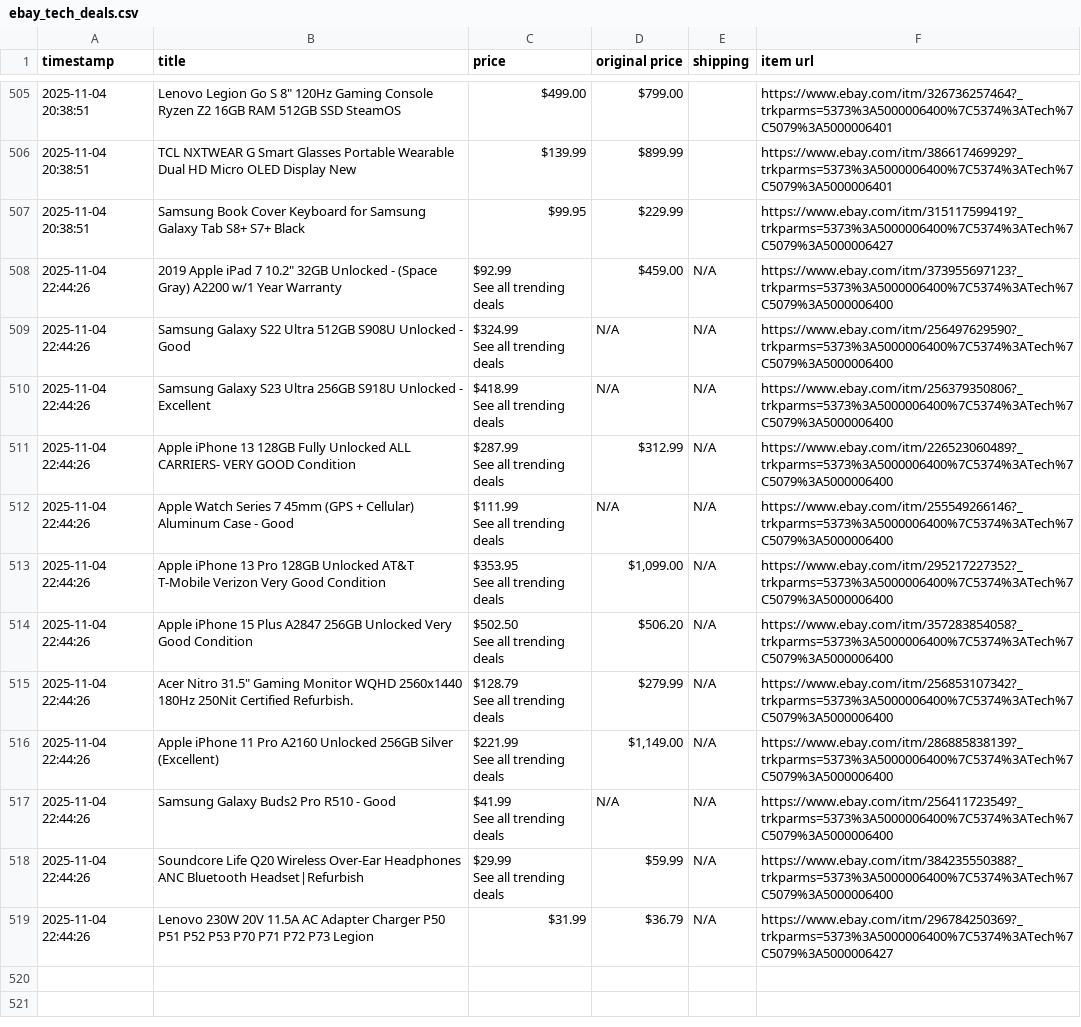
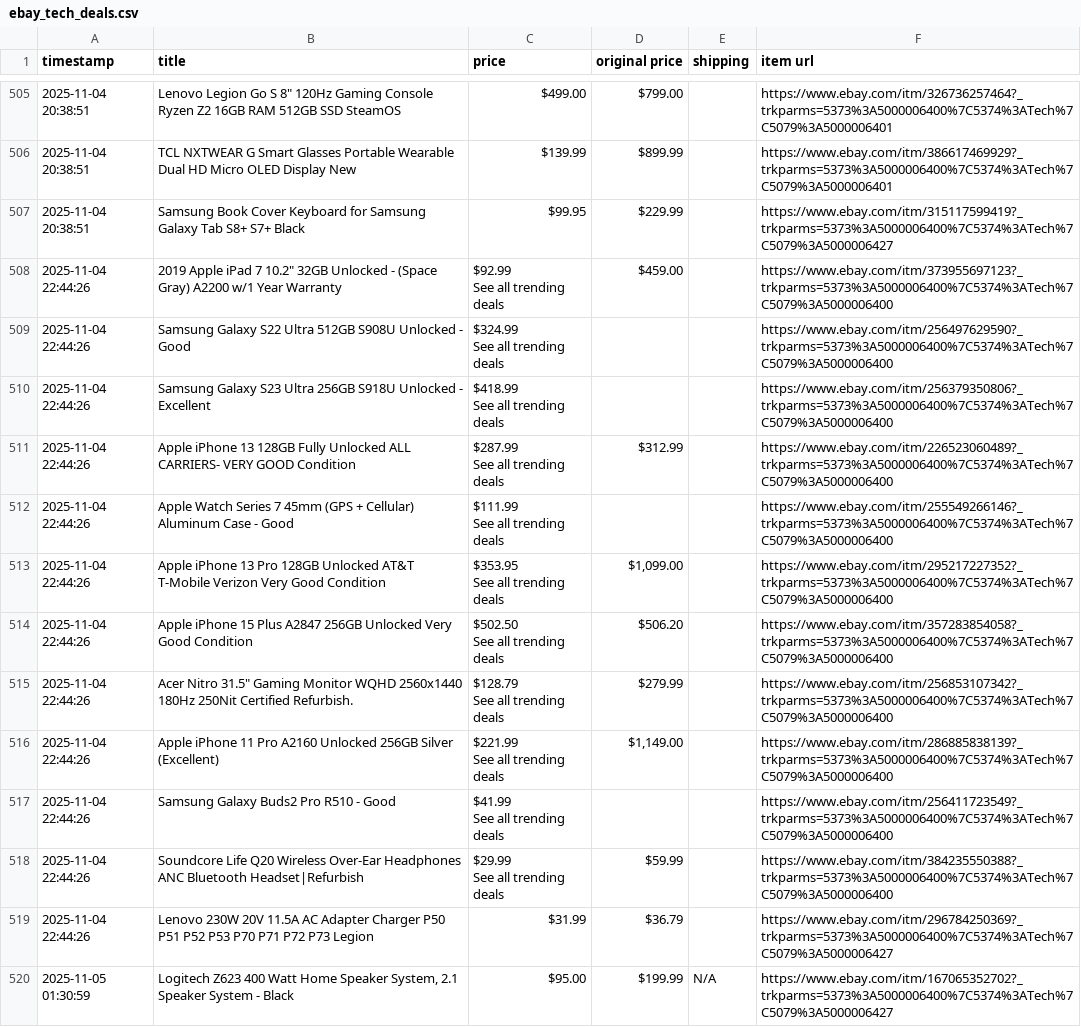
Before and after one commit to soueidat30/ebay_tech, a CSV file: ebay_tech_deals.csv, drawn as a sheet; only a part is shown, gaps mark what is left out; the diff names each change by its address in the sheet, - before the commit and + after, or states it on an @@ line.

```diff
--- a/ebay_tech_deals.csv
+++ b/ebay_tech_deals.csv
-E508:E519 (shipping): N/A
+E508:E519 (shipping): (empty)
-D509:D510 (original price): N/A
+D509:D510 (original price): (empty)
-D512 (original price): N/A
+D512 (original price): (empty)
-D517 (original price): N/A
+D517 (original price): (empty)
+row 520: 2025-11-05 01:30:59 | Logitech Z623 400 Watt Home Speaker System, 2.1 Speaker System - Black | $95.00 | $199.99 | N/A | https://www.ebay.com/itm/167065352702?_trkparms=5373%3A5000006400%7C5374%3ATech%7C5079%3A5000006427
```
